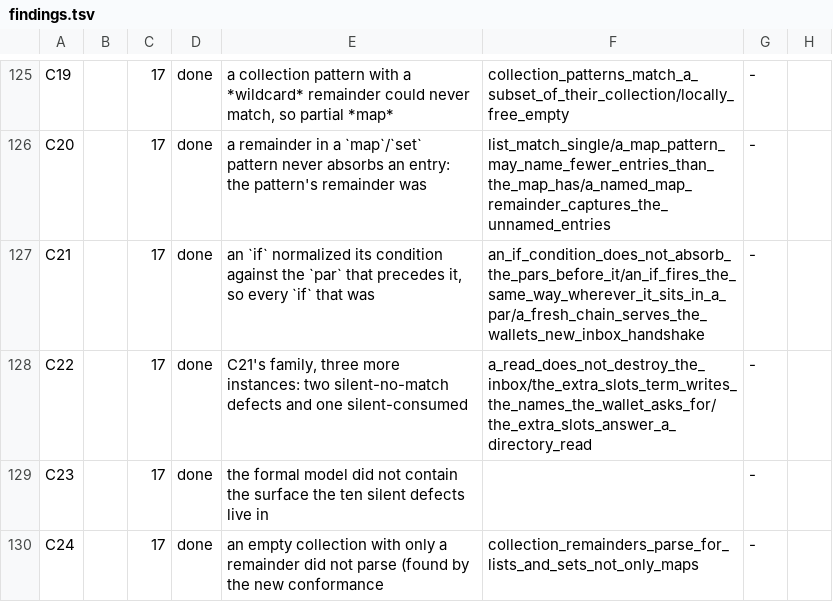
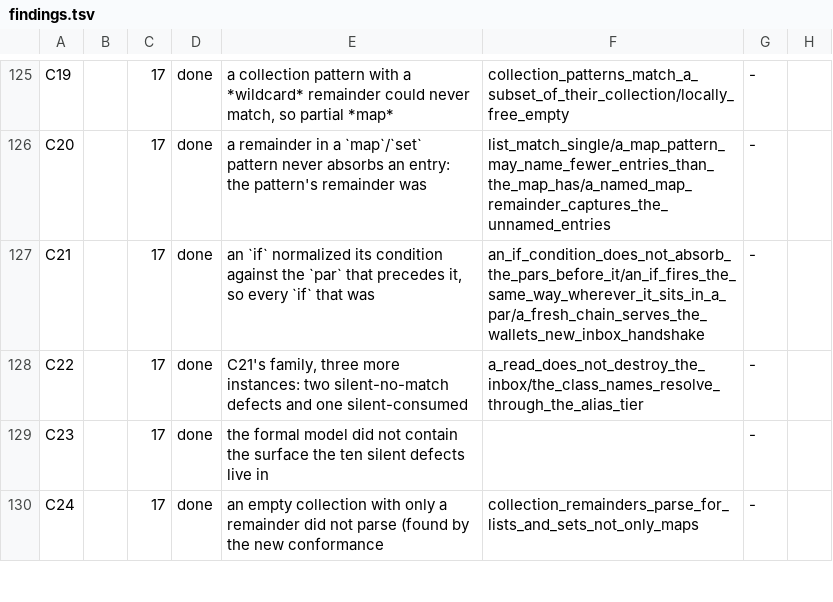
Before and after one commit to aixaria0/rchain-rust, a TSV file: spec/findings.tsv, drawn as a sheet; only a part is shown, gaps mark what is left out; the diff covers the shown part only.

```diff
--- a/spec/findings.tsv
+++ b/spec/findings.tsv
@@ -127,3 +127,3 @@ C20		17	done	a remainder in a `map`/`set` pattern never absorbs an entry: the pa
 C21		17	done	an `if` normalized its condition against the `par` that precedes it, so every `if` that was	an_if_condition_does_not_absorb_the_pars_before_it/an_if_fires_the_same_way_wherever_it_sits_in_a_par/a_fresh_chain_serves_the_wallets_new_inbox_handshake	-
-C22		17	done	C21's family, three more instances: two silent-no-match defects and one silent-consumed	a_read_does_not_destroy_the_inbox/the_extra_slots_term_writes_the_names_the_wallet_asks_for/the_extra_slots_answer_a_directory_read	-
+C22		17	done	C21's family, three more instances: two silent-no-match defects and one silent-consumed	a_read_does_not_destroy_the_inbox/the_class_names_resolve_through_the_alias_tier	-
 C23		17	done	the formal model did not contain the surface the ten silent defects live in		-
```
Also changed, not shown: 1 added row elsewhere in this file, spec/laws.tsv, 21 other files.
